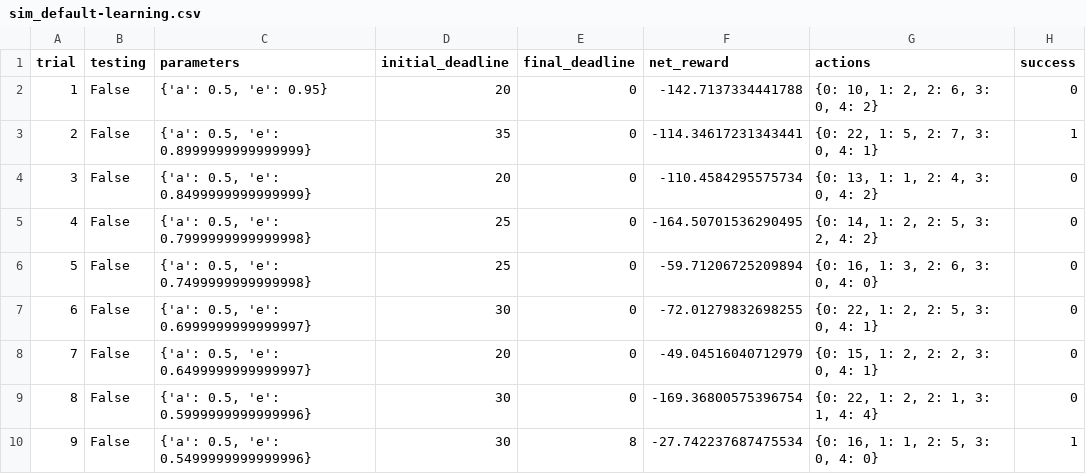
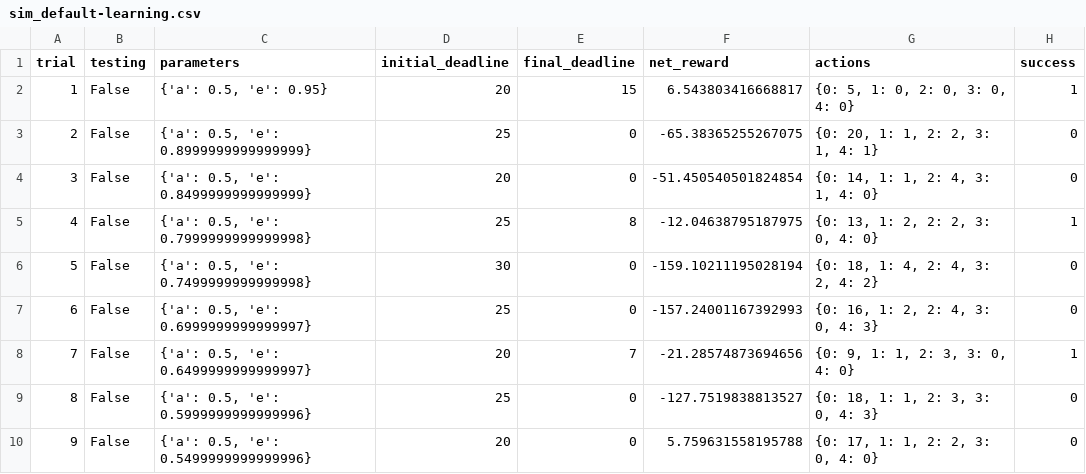
Before and after one commit to leizhipeng/ml, a CSV file: smartcab/logs/sim_default-learning.csv, drawn as a sheet; only a part is shown; the diff covers the shown part only.

```diff
--- a/smartcab/logs/sim_default-learning.csv
+++ b/smartcab/logs/sim_default-learning.csv
@@ -1,10 +1,10 @@
 trial,testing,parameters,initial_deadline,final_deadline,net_reward,actions,success
-1,False,"{'a': 0.5, 'e': 0.95}",20,0,-142.7137334441788,"{0: 10, 1: 2, 2: 6, 3: 0, 4: 2}",0
-2,False,"{'a': 0.5, 'e': 0.8999999999999999}",35,0,-114.34617231343441,"{0: 22, 1: 5, 2: 7, 3: 0, 4: 1}",1
-3,False,"{'a': 0.5, 'e': 0.8499999999999999}",20,0,-110.4584295575734,"{0: 13, 1: 1, 2: 4, 3: 0, 4: 2}",0
-4,False,"{'a': 0.5, 'e': 0.7999999999999998}",25,0,-164.50701536290495,"{0: 14, 1: 2, 2: 5, 3: 2, 4: 2}",0
-5,False,"{'a': 0.5, 'e': 0.7499999999999998}",25,0,-59.71206725209894,"{0: 16, 1: 3, 2: 6, 3: 0, 4: 0}",0
-6,False,"{'a': 0.5, 'e': 0.6999999999999997}",30,0,-72.01279832698255,"{0: 22, 1: 2, 2: 5, 3: 0, 4: 1}",0
-7,False,"{'a': 0.5, 'e': 0.6499999999999997}",20,0,-49.04516040712979,"{0: 15, 1: 2, 2: 2, 3: 0, 4: 1}",0
-8,False,"{'a': 0.5, 'e': 0.5999999999999996}",30,0,-169.36800575396754,"{0: 22, 1: 2, 2: 1, 3: 1, 4: 4}",0
-9,False,"{'a': 0.5, 'e': 0.5499999999999996}",30,8,-27.742237687475534,"{0: 16, 1: 1, 2: 5, 3: 0, 4: 0}",1
+1,False,"{'a': 0.5, 'e': 0.95}",20,15,6.543803416668817,"{0: 5, 1: 0, 2: 0, 3: 0, 4: 0}",1
+2,False,"{'a': 0.5, 'e': 0.8999999999999999}",25,0,-65.38365255267075,"{0: 20, 1: 1, 2: 2, 3: 1, 4: 1}",0
+3,False,"{'a': 0.5, 'e': 0.8499999999999999}",20,0,-51.450540501824854,"{0: 14, 1: 1, 2: 4, 3: 1, 4: 0}",0
+4,False,"{'a': 0.5, 'e': 0.7999999999999998}",25,8,-12.04638795187975,"{0: 13, 1: 2, 2: 2, 3: 0, 4: 0}",1
+5,False,"{'a': 0.5, 'e': 0.7499999999999998}",30,0,-159.10211195028194,"{0: 18, 1: 4, 2: 4, 3: 2, 4: 2}",0
+6,False,"{'a': 0.5, 'e': 0.6999999999999997}",25,0,-157.24001167392993,"{0: 16, 1: 2, 2: 4, 3: 0, 4: 3}",0
+7,False,"{'a': 0.5, 'e': 0.6499999999999997}",20,7,-21.28574873694656,"{0: 9, 1: 1, 2: 3, 3: 0, 4: 0}",1
+8,False,"{'a': 0.5, 'e': 0.5999999999999996}",25,0,-127.7519838813527,"{0: 18, 1: 1, 2: 3, 3: 0, 4: 3}",0
+9,False,"{'a': 0.5, 'e': 0.5499999999999996}",20,0,5.759631558195788,"{0: 17, 1: 1, 2: 2, 3: 0, 4: 0}",0
```
Also changed, not shown: 84 edited cells elsewhere in this file, smartcab/logs/sim_improved-learning.csv, 6 other files.
